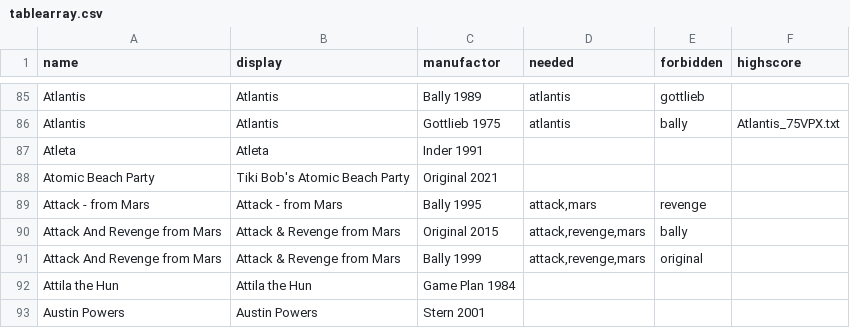
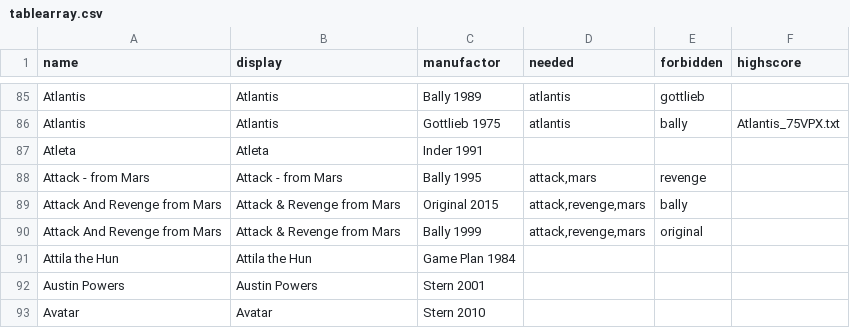
Before and after one commit to BA5T1/tablearray, a CSV file: tablearray.csv, drawn as a sheet; only a part is shown, gaps mark what is left out; the shorter side is filled out with more unchanged rows.

Commit message:
Update tablearray.csv

```diff
--- a/tablearray.csv
+++ b/tablearray.csv
@@ -87,3 +87,2 @@ Atlantis,Atlantis,Gottlieb 1975,atlantis,bally,Atlantis_75VPX.txt
 Atleta,Atleta,Inder 1991,,,
-Atomic Beach Party,Tiki Bob's Atomic Beach Party,Original 2021,,,
 Attack - from Mars,Attack - from Mars,Bally 1995,"attack,mars",revenge,
```
